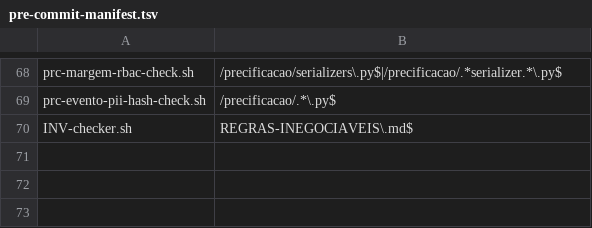
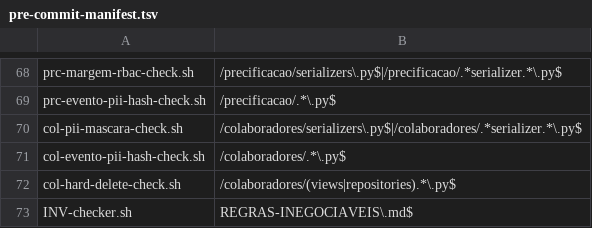
Before and after one commit to roldaobatista/Certificado-Calibracao, a TSV file: .claude/hooks/pre-commit-manifest.tsv, drawn as a sheet; only a part is shown, gaps mark what is left out.

```diff
--- a/.claude/hooks/pre-commit-manifest.tsv
+++ b/.claude/hooks/pre-commit-manifest.tsv
@@ -69,2 +69,5 @@ prc-margem-rbac-check.sh	/precificacao/serializers\.py$|/precificacao/.*serializ
 prc-evento-pii-hash-check.sh	/precificacao/.*\.py$
+col-pii-mascara-check.sh	/colaboradores/serializers\.py$|/colaboradores/.*serializer.*\.py$
+col-evento-pii-hash-check.sh	/colaboradores/.*\.py$
+col-hard-delete-check.sh	/colaboradores/(views|repositories).*\.py$
 INV-checker.sh	REGRAS-INEGOCIAVEIS\.md$
```
Also changed, not shown: 9 other files.
